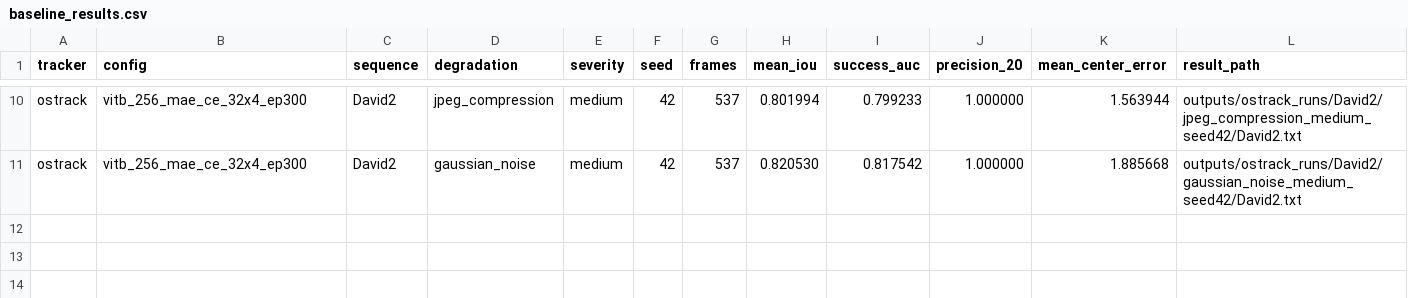
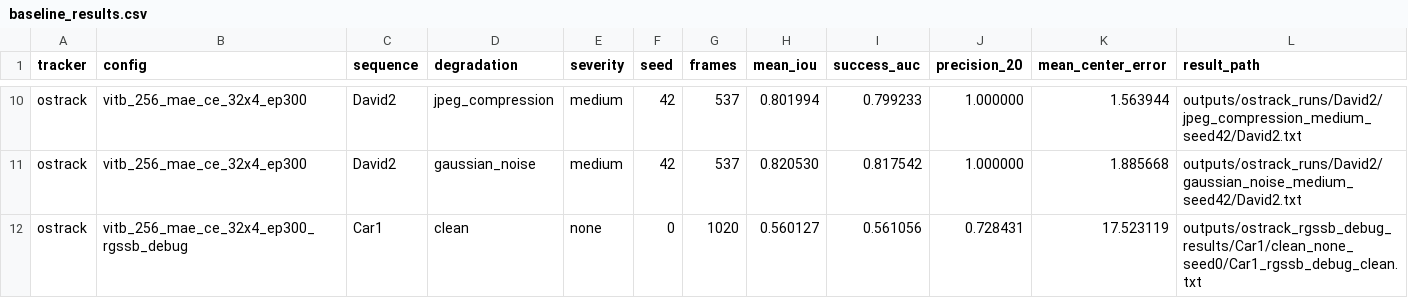
Before and after one commit to abdelrahmanidries/Paper_2_Mamba_Tracking, a CSV file: experiments/baseline_results.csv, drawn as a sheet; only a part is shown, gaps mark what is left out; rows hold the shown columns only; the diff names each change by its address in the sheet, - before the commit and + after, or states it on an @@ line.

Commit message:
Fix OSTrack run output paths by tracker and config

```diff
--- a/experiments/baseline_results.csv
+++ b/experiments/baseline_results.csv
+row 12: ostrack | vitb_256_mae_ce_32x4_ep300_rgssb_debug | Car1 | clean | none | 0 | 1020 | 0.560127 | 0.561056 | 0.728431 | 17.523119 | outputs/ostrack_rgssb_debug_results/Car1/clean_none_seed0/Car1_rgssb_debug_clean.txt
```
Also changed, not shown: 2 other files.
